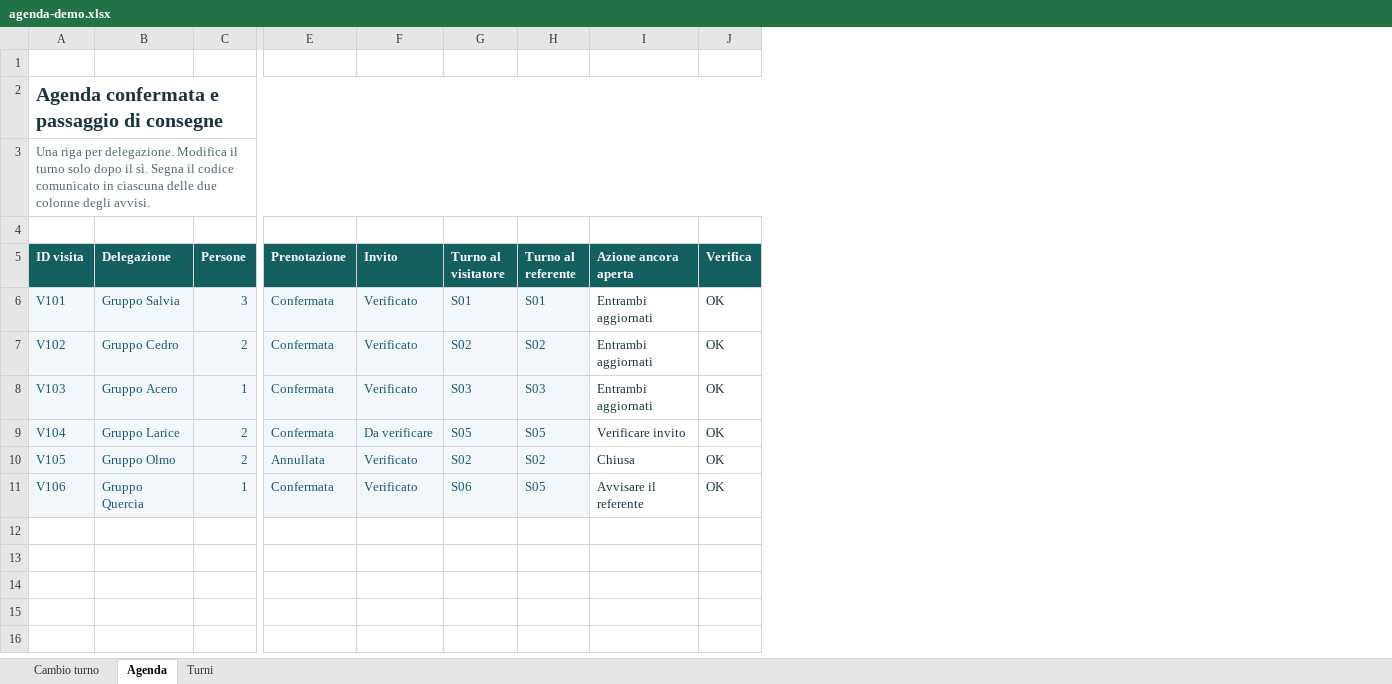
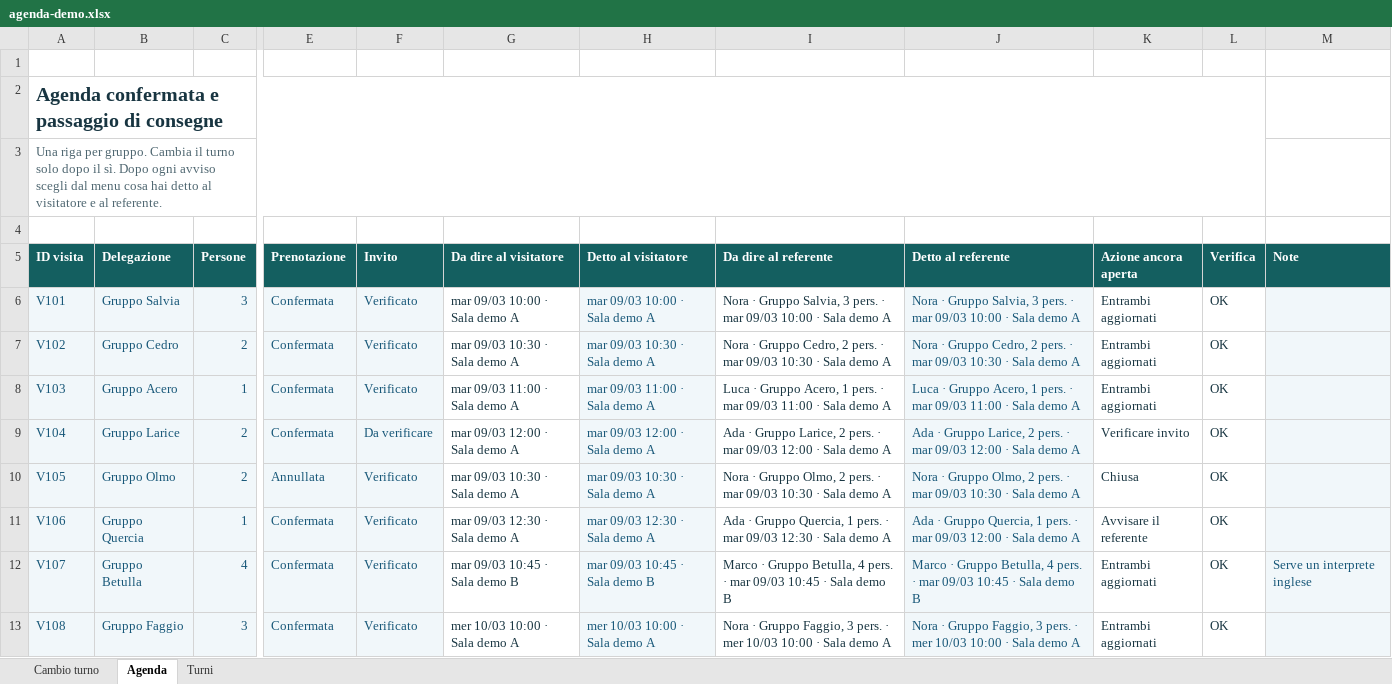
Before and after one commit to errer441122/eventi-b2b-agenda-e-follow-up, an Excel workbook: fiera/agenda-demo.xlsx, sheet Agenda, drawn as a sheet; only a part is shown, gaps mark what is left out; values as stored, in another font and other column widths than the file's, no borders; conditional formats not drawn; removed rows and columns are numbered as before the commit, all else as after; rows hold the shown columns only; the diff names each change by its address in the sheet, - before the commit and + after, or states it on an @@ line.

```diff
--- a/fiera/agenda-demo.xlsx (sheet Agenda)
+++ b/fiera/agenda-demo.xlsx (sheet Agenda)
-column G (Turno al visitatore), rows 6-11: S01 | S02 | S03 | S05 | S02 | S06
-column H (Turno al referente), rows 6-11: S01 | S02 | S03 | S05 | S02 | S05
+column G (Da dire al visitatore), rows 6-11: mar 09/03 10:00 · Sala demo A | mar 09/03 10:30 · Sala demo A | mar 09/03 11:00 · Sala demo A | mar 09/03 12:00 · Sala demo A | mar 09/03 10:30 · Sala demo A | mar 09/03 12:30 · Sala demo A
+column H (Detto al visitatore), rows 6-11: mar 09/03 10:00 · Sala demo A | mar 09/03 10:30 · Sala demo A | mar 09/03 11:00 · Sala demo A | mar 09/03 12:00 · Sala demo A | mar 09/03 10:30 · Sala demo A | mar 09/03 12:30 · Sala demo A
+column I (Da dire al referente), rows 6-11: Nora · Gruppo Salvia, 3 pers. · mar 09/03 10:00 · Sala demo A | Nora · Gruppo Cedro, 2 pers. · mar 09/03 10:30 · Sala demo A | Luca · Gruppo Acero, 1 pers. · mar 09/03 11:00 · Sala demo A | Ada · Gruppo Larice, 2 pers. · mar 09/03 12:00 · Sala demo A | Nora · Gruppo Olmo, 2 pers. · mar 09/03 10:30 · Sala demo A | Ada · Gruppo Quercia, 1 pers. · mar 09/03 12:30 · Sala demo A
+column J (Detto al referente), rows 6-11: Nora · Gruppo Salvia, 3 pers. · mar 09/03 10:00 · Sala demo A | Nora · Gruppo Cedro, 2 pers. · mar 09/03 10:30 · Sala demo A | Luca · Gruppo Acero, 1 pers. · mar 09/03 11:00 · Sala demo A | Ada · Gruppo Larice, 2 pers. · mar 09/03 12:00 · Sala demo A | Nora · Gruppo Olmo, 2 pers. · mar 09/03 10:30 · Sala demo A | Ada · Gruppo Quercia, 1 pers. · mar 09/03 12:00 · Sala demo A
+column M (Note), empty
-A3 (ID visita): …riga per delegazione. Modifica il turno solo dopo il sì. Segna il codice comunicato in ciascuna delle due colonne degli avvisi.
+A3 (ID visita): …riga per gruppo. Cambia il turno solo dopo il sì. Dopo ogni avviso scegli dal menu cosa hai detto al visitatore e al referente.
+row 12: V107 | Gruppo Betulla | 4 | Confermata | Verificato | mar 09/03 10:45 · Sala demo B | mar 09/03 10:45 · Sala demo B | Marco · Gruppo Betulla, 4 pers. · mar 09/03 10:45 · Sala demo B | Marco · Gruppo Betulla, 4 pers. · mar 09/03 10:45 · Sala demo B | Entrambi aggiornati | OK | Serve un interprete inglese
+row 13: V108 | Gruppo Faggio | 3 | Confermata | Verificato | mer 10/03 10:00 · Sala demo A | mer 10/03 10:00 · Sala demo A | Nora · Gruppo Faggio, 3 pers. · mer 10/03 10:00 · Sala demo A | Nora · Gruppo Faggio, 3 pers. · mer 10/03 10:00 · Sala demo A | Entrambi aggiornati | OK
```
Also changed, not shown: sheet Turni, sheet Cambio turno, formulas that keep their value, 15 other files.
